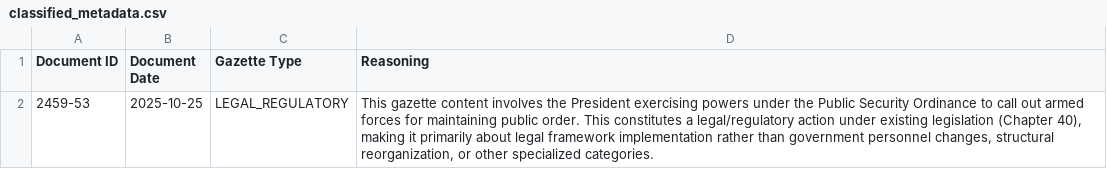
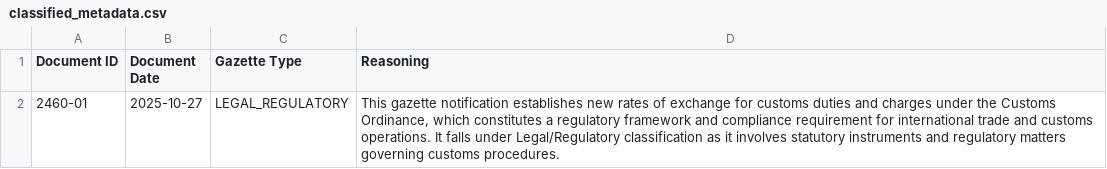
Before and after one commit to LDFLK/gztarchiver-storage, a CSV file: doc-archive/2025/classified_metadata.csv, drawn as a sheet.

```diff
--- a/doc-archive/2025/classified_metadata.csv
+++ b/doc-archive/2025/classified_metadata.csv
@@ -1,2 +1,2 @@
 Document ID,Document Date,Gazette Type,Reasoning
-2459-53,2025-10-25,LEGAL_REGULATORY,"This gazette content involves the President exercising powers under the Public Security Ordinance to call out armed forces for maintaining public order. This constitutes a legal/regulatory action under existing legislation (Chapter 40), making it primarily about legal framework implementation rather than government personnel changes, structural reorganization, or other specialized categories."
+2460-01,2025-10-27,LEGAL_REGULATORY,"This gazette notification establishes new rates of exchange for customs duties and charges under the Customs Ordinance, which constitutes a regulatory framework and compliance requirement for international trade and customs operations. It falls under Legal/Regulatory classification as it involves statutory instruments and regulatory matters governing customs procedures."
```
Also changed, not shown: doc-archive/2025/archived_logs.csv, doc-archive/2025/unavailable_logs.csv, 2 other files.
